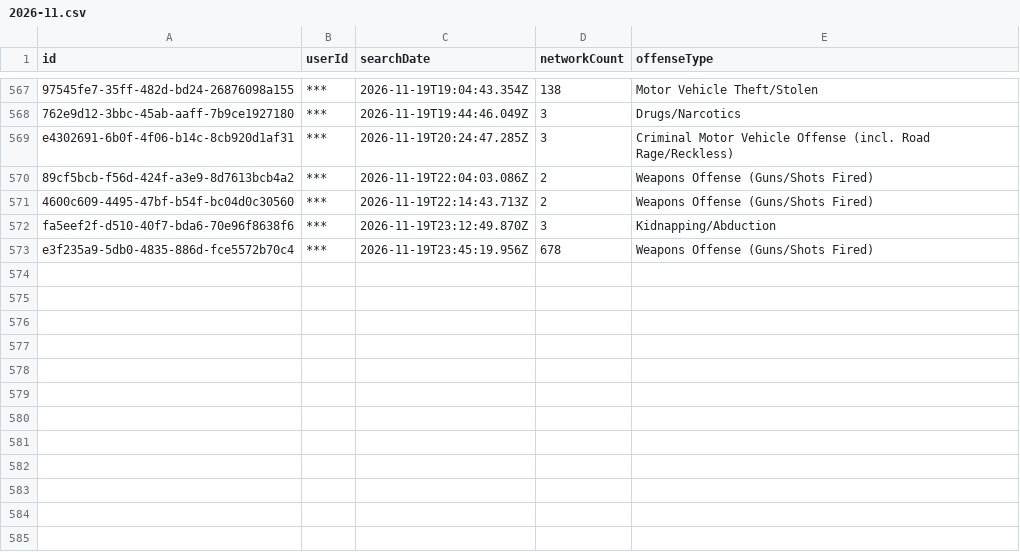
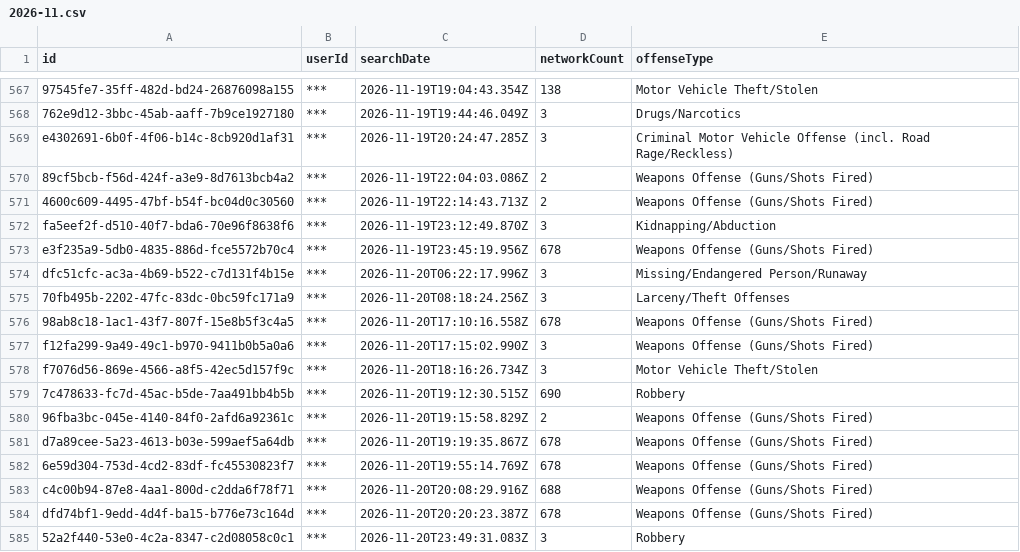
Before and after one commit to Cantica-Systems/mi-flock-transparency, a CSV file: kalamazoo/data/kalamazoo-city-pd/2026-11.csv, drawn as a sheet; only a part is shown, gaps mark what is left out.

Commit message:
Update at 2026-11-22T21:04Z (kalamazoo-city-pd +12; portage-city-pd +1)

```diff
--- a/kalamazoo/data/kalamazoo-city-pd/2026-11.csv
+++ b/kalamazoo/data/kalamazoo-city-pd/2026-11.csv
@@ -573 +573,13 @@ fa5eef2f-d510-40f7-bda6-70e96f8638f6,***,2026-11-19T23:12:49.870Z,3,Kidnapping/A
 e3f235a9-5db0-4835-886d-fce5572b70c4,***,2026-11-19T23:45:19.956Z,678,Weapons Offense (Guns/Shots Fired)
+dfc51cfc-ac3a-4b69-b522-c7d131f4b15e,***,2026-11-20T06:22:17.996Z,3,Missing/Endangered Person/Runaway
+70fb495b-2202-47fc-83dc-0bc59fc171a9,***,2026-11-20T08:18:24.256Z,3,Larceny/Theft Offenses
+98ab8c18-1ac1-43f7-807f-15e8b5f3c4a5,***,2026-11-20T17:10:16.558Z,678,Weapons Offense (Guns/Shots Fired)
+f12fa299-9a49-49c1-b970-9411b0b5a0a6,***,2026-11-20T17:15:02.990Z,3,Weapons Offense (Guns/Shots Fired)
+f7076d56-869e-4566-a8f5-42ec5d157f9c,***,2026-11-20T18:16:26.734Z,3,Motor Vehicle Theft/Stolen
+7c478633-fc7d-45ac-b5de-7aa491bb4b5b,***,2026-11-20T19:12:30.515Z,690,Robbery
+96fba3bc-045e-4140-84f0-2afd6a92361c,***,2026-11-20T19:15:58.829Z,2,Weapons Offense (Guns/Shots Fired)
+d7a89cee-5a23-4613-b03e-599aef5a64db,***,2026-11-20T19:19:35.867Z,678,Weapons Offense (Guns/Shots Fired)
+6e59d304-753d-4cd2-83df-fc45530823f7,***,2026-11-20T19:55:14.769Z,678,Weapons Offense (Guns/Shots Fired)
+c4c00b94-87e8-4aa1-800d-c2dda6f78f71,***,2026-11-20T20:08:29.916Z,688,Weapons Offense (Guns/Shots Fired)
+dfd74bf1-9edd-4d4f-ba15-b776e73c164d,***,2026-11-20T20:20:23.387Z,678,Weapons Offense (Guns/Shots Fired)
+52a2f440-53e0-4c2a-8347-c2d08058c0c1,***,2026-11-20T23:49:31.083Z,3,Robbery
```
Also changed, not shown: kalamazoo/data/kalamazoo-city-pd/stats.csv, kalamazoo/data/portage-city-pd/2026-11.csv, 6 other files.
